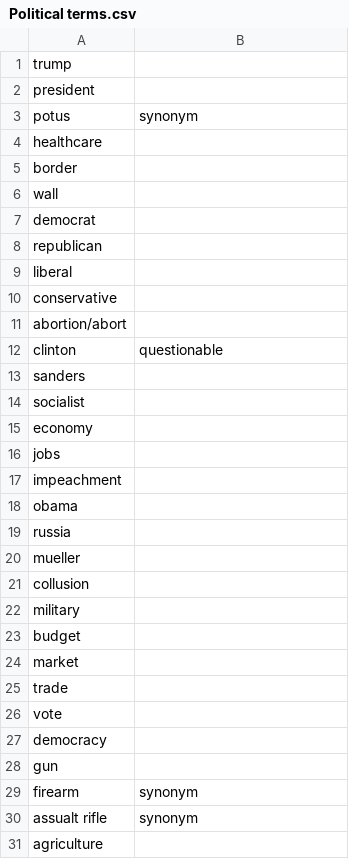
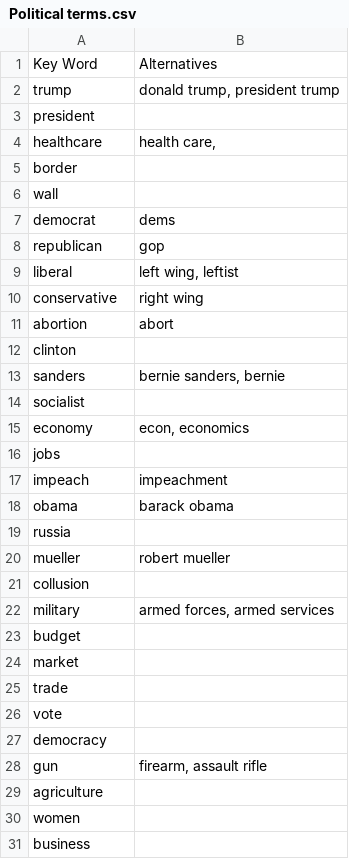
Before and after one commit to MLBurnham/word_embeddings, a CSV file: Meta Data/Political terms.csv, drawn as a sheet; only a part is shown; the shorter side is filled out with more unchanged rows; the diff covers the shown part only.

```diff
--- a/Meta Data/Political terms.csv
+++ b/Meta Data/Political terms.csv
@@ -1,23 +1,23 @@
-trump,
+Key Word,Alternatives
+trump,"donald trump, president trump"
 president,
-potus,synonym
-healthcare,
+healthcare,"health care, "
 border,
 wall,
-democrat,
-republican,
-liberal,
-conservative,
-abortion/abort,
-clinton,questionable
-sanders,
+democrat,dems
+republican,gop
+liberal,"left wing, leftist"
+conservative,right wing
+abortion,abort
+clinton,
+sanders,"bernie sanders, bernie"
 socialist,
-economy,
+economy,"econ, economics"
 jobs,
-impeachment,
-obama,
+impeach,impeachment
+obama,barack obama
 russia,
-mueller,
+mueller,robert mueller
 collusion,
-military,
+military,"armed forces, armed services"
 budget,
@@ -27,5 +27,3 @@ vote,
 democracy,
-gun,
-firearm,synonym
-assualt rifle,synonym
+gun,"firearm, assault rifle"
 agriculture,
```
Also changed, not shown: 16 added rows, 14 removed rows and 15 edited cells elsewhere in this file, 5 other files.
